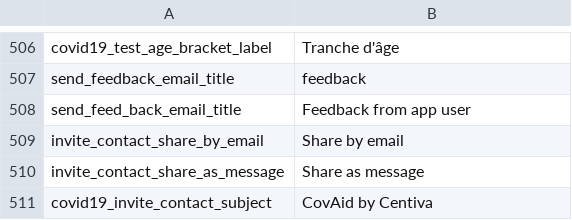
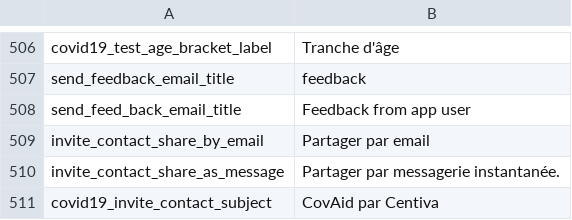
Before and after one commit to CentivaHealth/centiva-translations, a CSV file: fr.csv, drawn as a sheet; only a part is shown, gaps mark what is left out.

Commit message:
Update fr.csv (POEditor.com)

```diff
--- a/fr.csv
+++ b/fr.csv
@@ -508,4 +508,4 @@ send_feedback_email_title,feedback
 send_feed_back_email_title,"Feedback from app user"
-invite_contact_share_by_email,"Share by email"
-invite_contact_share_as_message,"Share as message"
-covid19_invite_contact_subject,"CovAid by Centiva"
+invite_contact_share_by_email,"Partager par email"
+invite_contact_share_as_message,"Partager par messagerie instantanée."
+covid19_invite_contact_subject,"CovAid par Centiva"
```
